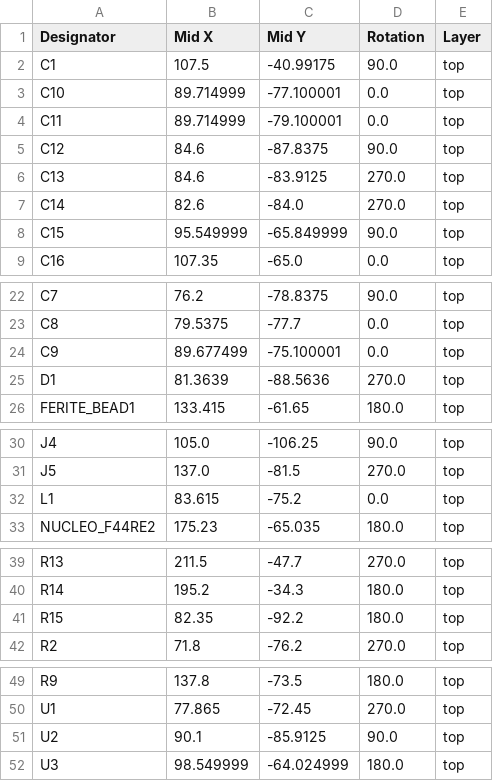
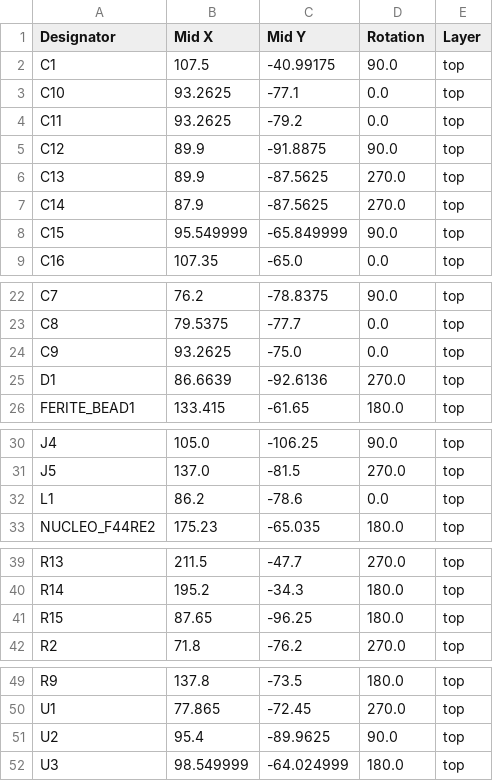
Before and after one commit to UCLA-Bruin-Supermileage/SMV_Boards_2026, a CSV file: JouleMeter/production/positions.csv, drawn as a sheet; only a part is shown, gaps mark what is left out.

```diff
--- a/JouleMeter/production/positions.csv
+++ b/JouleMeter/production/positions.csv
@@ -2,7 +2,7 @@
 C1,107.5,-40.99175,90.0,top
-C10,89.714999,-77.100001,0.0,top
-C11,89.714999,-79.100001,0.0,top
-C12,84.6,-87.8375,90.0,top
-C13,84.6,-83.9125,270.0,top
-C14,82.6,-84.0,270.0,top
+C10,93.2625,-77.1,0.0,top
+C11,93.2625,-79.2,0.0,top
+C12,89.9,-91.8875,90.0,top
+C13,89.9,-87.5625,270.0,top
+C14,87.9,-87.5625,270.0,top
 C15,95.549999,-65.849999,90.0,top
@@ -23,4 +23,4 @@ C7,76.2,-78.8375,90.0,top
 C8,79.5375,-77.7,0.0,top
-C9,89.677499,-75.100001,0.0,top
-D1,81.3639,-88.5636,270.0,top
+C9,93.2625,-75.0,0.0,top
+D1,86.6639,-92.6136,270.0,top
 FERITE_BEAD1,133.415,-61.65,180.0,top
@@ -31,3 +31,3 @@ J4,105.0,-106.25,90.0,top
 J5,137.0,-81.5,270.0,top
-L1,83.615,-75.2,0.0,top
+L1,86.2,-78.6,0.0,top
 NUCLEO_F44RE2,175.23,-65.035,180.0,top
@@ -40,3 +40,3 @@ R13,211.5,-47.7,270.0,top
 R14,195.2,-34.3,180.0,top
-R15,82.35,-92.2,180.0,top
+R15,87.65,-96.25,180.0,top
 R2,71.8,-76.2,270.0,top
@@ -50,3 +50,3 @@ R9,137.8,-73.5,180.0,top
 U1,77.865,-72.45,270.0,top
-U2,90.1,-85.9125,90.0,top
+U2,95.4,-89.9625,90.0,top
 U3,98.549999,-64.024999,180.0,top
```
Also changed, not shown: JouleMeter/production/bom.csv, 31 other files.
